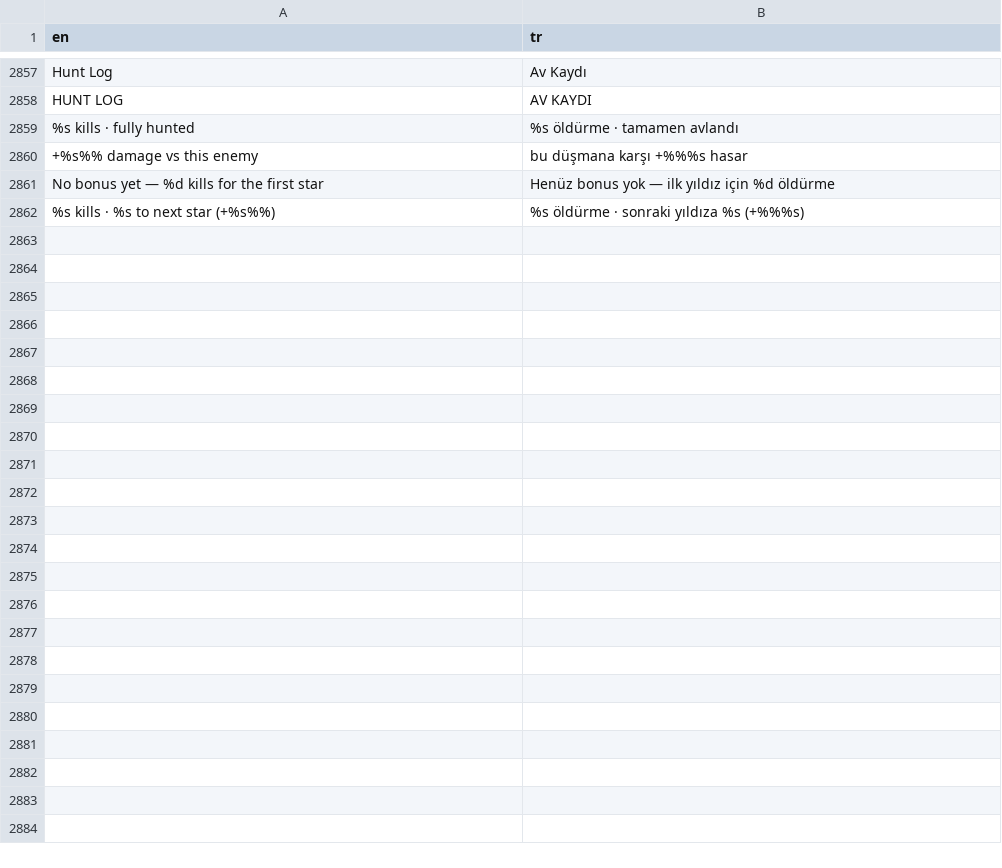
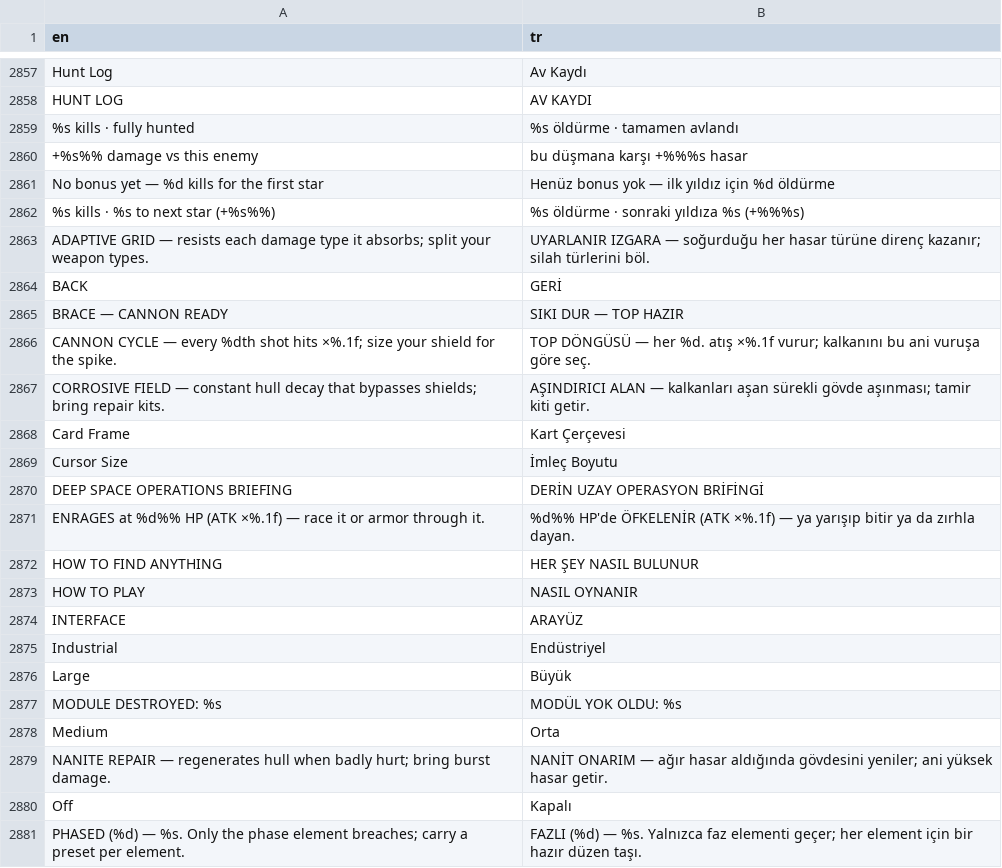
Before and after one commit to trakyalilter/TestMobileGame, a CSV file: localization/strings.csv, drawn as a sheet; only a part is shown, gaps mark what is left out; the diff covers the shown part only; the diff names each change by its address in the sheet, - before the commit and + after, or states it on an @@ line.

```diff
--- a/localization/strings.csv
+++ b/localization/strings.csv
+row 2863: ADAPTIVE GRID — resists each damage type it absorbs; split your weapon types. | UYARLANIR IZGARA — soğurduğu her hasar türüne direnç kazanır; silah türlerini böl.
+row 2864: BACK | GERİ
+row 2865: BRACE — CANNON READY | SIKI DUR — TOP HAZIR
+row 2866: CANNON CYCLE — every %dth shot hits ×%.1f; size your shield for the spike. | TOP DÖNGÜSÜ — her %d. atış ×%.1f vurur; kalkanını bu ani vuruşa göre seç.
+row 2867: CORROSIVE FIELD — constant hull decay that bypasses shields; bring repair kits. | AŞINDIRICI ALAN — kalkanları aşan sürekli gövde aşınması; tamir kiti getir.
+row 2868: Card Frame | Kart Çerçevesi
+row 2869: Cursor Size | İmleç Boyutu
+row 2870: DEEP SPACE OPERATIONS BRIEFING | DERİN UZAY OPERASYON BRİFİNGİ
+row 2871: ENRAGES at %d%% HP (ATK ×%.1f) — race it or armor through it. | %d%% HP'de ÖFKELENİR (ATK ×%.1f) — ya yarışıp bitir ya da zırhla dayan.
+row 2872: HOW TO FIND ANYTHING | HER ŞEY NASIL BULUNUR
+row 2873: HOW TO PLAY | NASIL OYNANIR
+row 2874: INTERFACE | ARAYÜZ
+row 2875: Industrial | Endüstriyel
+row 2876: Large | Büyük
+row 2877: MODULE DESTROYED: %s | MODÜL YOK OLDU: %s
+row 2878: Medium | Orta
+row 2879: NANITE REPAIR — regenerates hull when badly hurt; bring burst damage. | NANİT ONARIM — ağır hasar aldığında gövdesini yeniler; ani yüksek hasar getir.
+row 2880: Off | Kapalı
+row 2881: PHASED (%d) — %s. Only the phase element breaches; carry a preset per element. | FAZLI (%d) — %s. Yalnızca faz elementi geçer; her element için bir hazır düzen taşı.
```
Also changed, not shown: 10 added rows elsewhere in this file.
